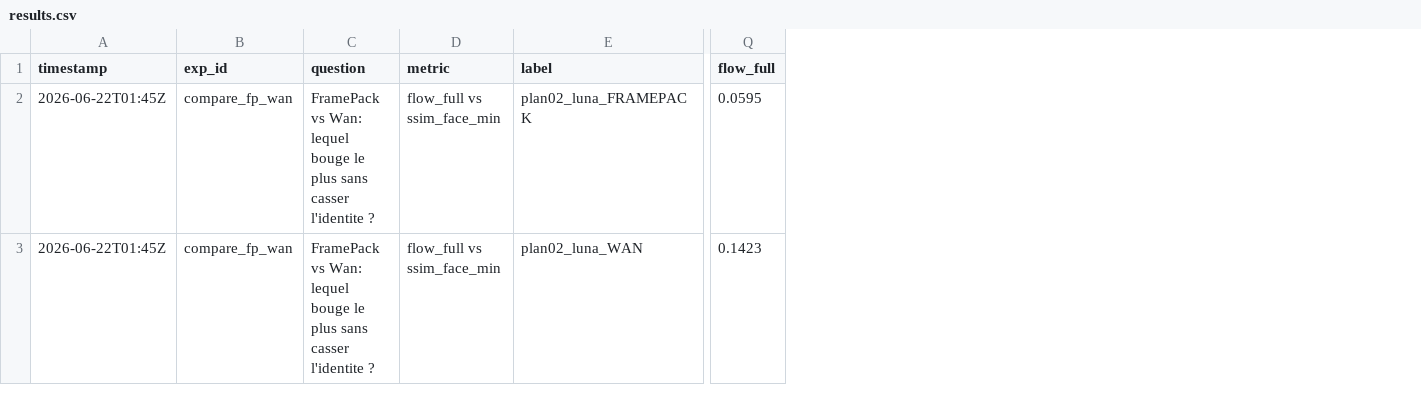
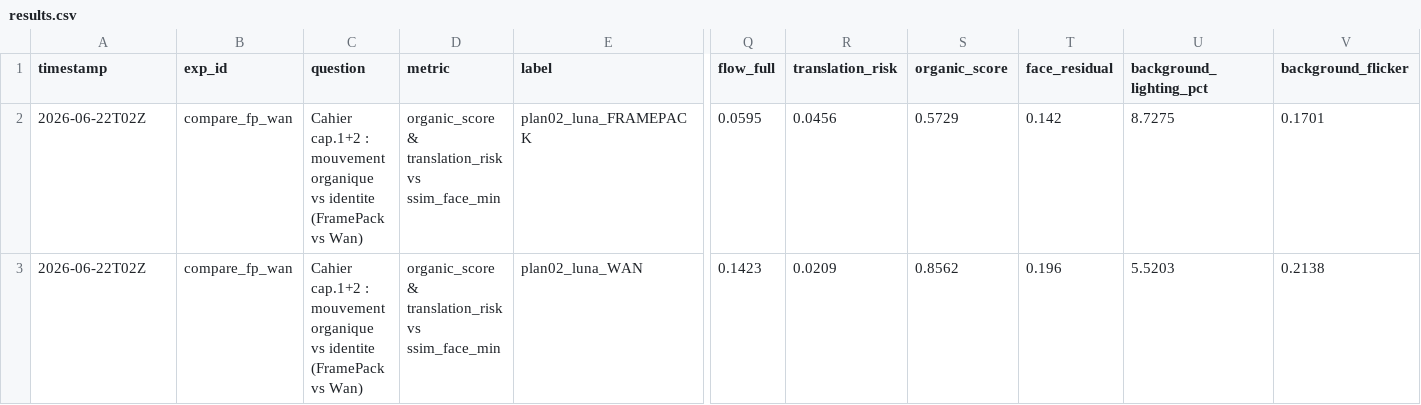
Before and after one commit to byakuyakutchiki/yawatch-luna-stories, a CSV file: content/experiments/compare_fp_wan/results.csv, drawn as a sheet; only a part is shown, gaps mark what is left out; the diff names each change by its address in the sheet, - before the commit and + after, or states it on an @@ line.

```diff
--- a/content/experiments/compare_fp_wan/results.csv
+++ b/content/experiments/compare_fp_wan/results.csv
+column R (translation_risk), rows 2-3: 0.0456 | 0.0209
+column S (organic_score), rows 2-3: 0.5729 | 0.8562
+column T (face_residual), rows 2-3: 0.142 | 0.196
+column U (background_lighting_pct), rows 2-3: 8.7275 | 5.5203
+column V (background_flicker), rows 2-3: 0.1701 | 0.2138
-A2:A3 (timestamp): 2026-06-22T01:45Z
+A2:A3 (timestamp): 2026-06-22T02Z
-C2:C3 (question): FramePack vs Wan: lequel bouge le plus sans casser l'identite ?
+C2:C3 (question): Cahier cap.1+2 : mouvement organique vs identite (FramePack vs Wan)
-D2:D3 (metric): flow_full vs ssim_face_min
+D2:D3 (metric): organic_score & translation_risk vs ssim_face_min
```
Also changed, not shown: 3 other files.
